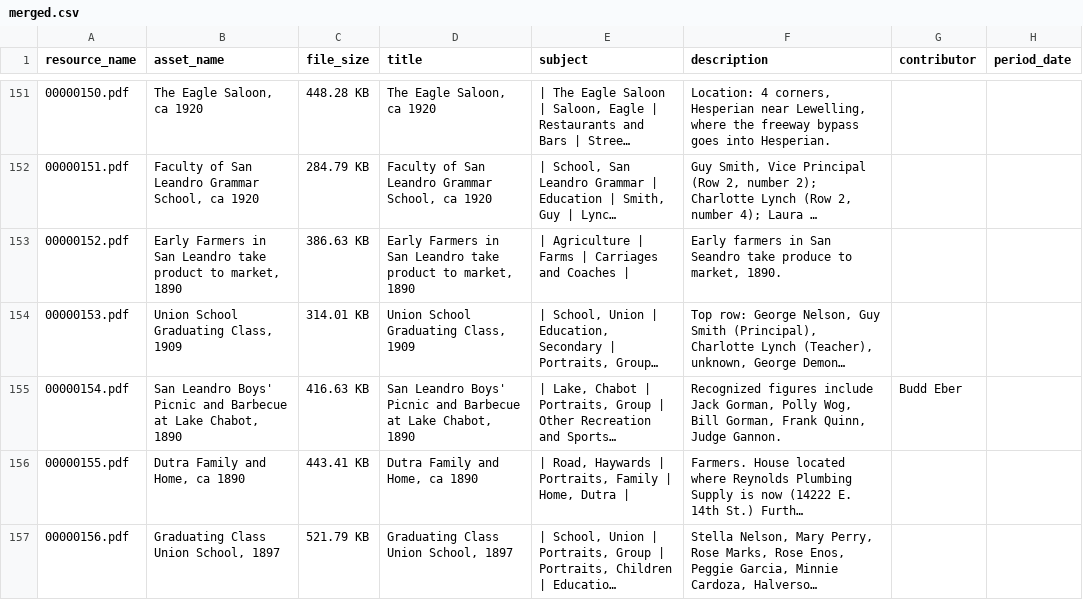
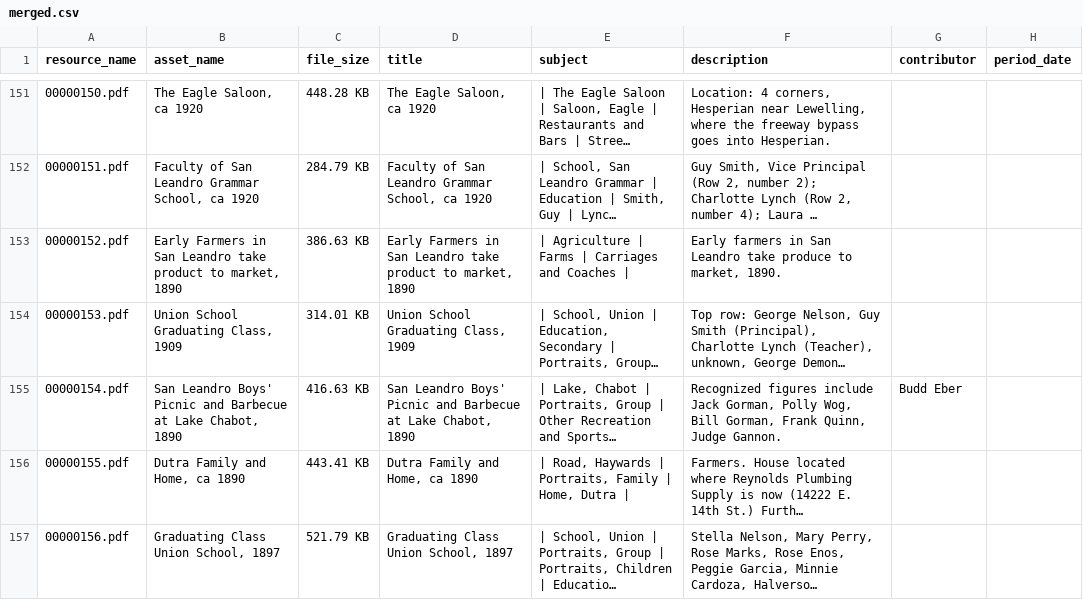
Before and after one commit to jeffb4real/SLHPA-Web-App, a CSV file: mysite/slhpa/static/slhpa/data/merged.csv, drawn as a sheet; only a part is shown, gaps mark what is left out; long unchanged cells end in …; the diff names each change by its address in the sheet, - before the commit and + after, or states it on an @@ line.

Commit message:
Completely fix typo.

```diff
--- a/mysite/slhpa/static/slhpa/data/merged.csv
+++ b/mysite/slhpa/static/slhpa/data/merged.csv
-F153 (description): …in San Seandro take produce…
+F153 (description): …in San Leandro take produce…
```
Also changed, not shown: mysite/slhpa/static/slhpa/data/transformed.csv.
